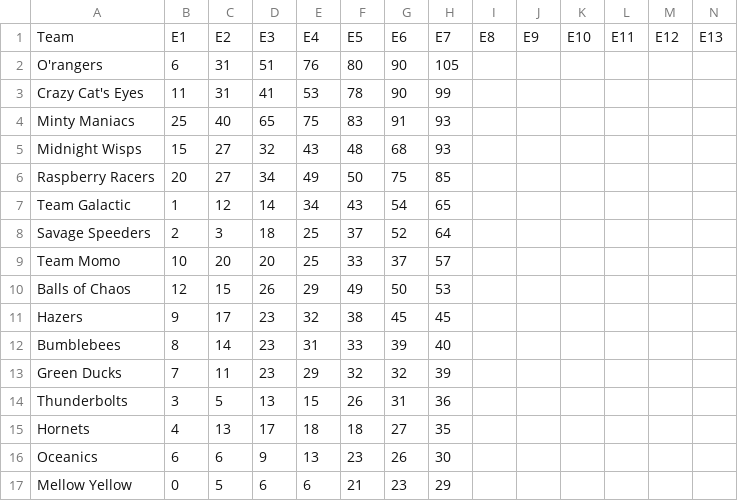
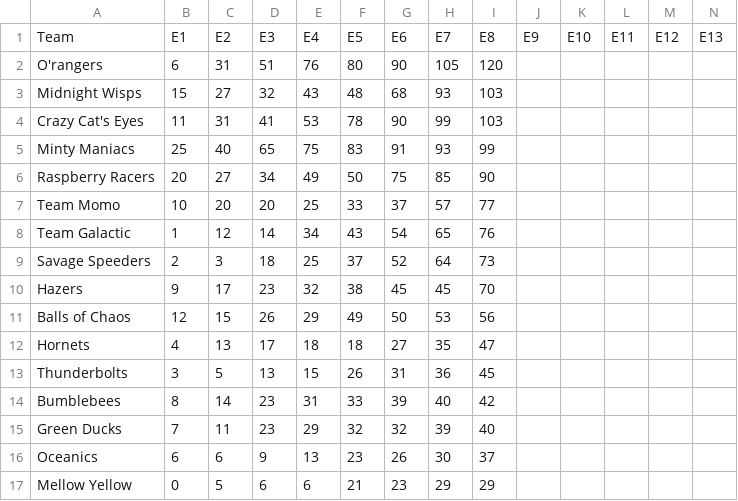
Before and after one commit to Leagify/JMR-stats, a CSV file: MarbleLeague/2020/2020-finalStandings.csv, drawn as a sheet; only a part is shown; removed rows and columns are numbered as before the commit, all else as after; rows hold the shown columns only; the diff names each change by its address in the sheet, - before the commit and + after, or states it on an @@ line.

Commit message:
adds week 8

```diff
--- a/MarbleLeague/2020/2020-finalStandings.csv
+++ b/MarbleLeague/2020/2020-finalStandings.csv
-I2: (empty)
+I2: 120
+row 3: Midnight Wisps | 15 | 27 | 32 | 43 | 48 | 68 | 93 | 103
-I4: (empty)
+I4: 103
-I5: (empty)
+I5: 99
-row 5: Midnight Wisps | 15 | 27 | 32 | 43 | 48 | 68 | 93
-I6: (empty)
+I6: 90
+row 7: Team Momo | 10 | 20 | 20 | 25 | 33 | 37 | 57 | 77
-I8: (empty)
+I8: 76
-I9: (empty)
+I9: 73
-row 9: Team Momo | 10 | 20 | 20 | 25 | 33 | 37 | 57
-row 10: Balls of Chaos | 12 | 15 | 26 | 29 | 49 | 50 | 53
-I10: (empty)
+I10: 70
+row 11: Balls of Chaos | 12 | 15 | 26 | 29 | 49 | 50 | 53 | 56
+row 12: Hornets | 4 | 13 | 17 | 18 | 18 | 27 | 35 | 47
+row 13: Thunderbolts | 3 | 5 | 13 | 15 | 26 | 31 | 36 | 45
-I14: (empty)
+I14: 42
-I15: (empty)
+I15: 40
-row 14: Thunderbolts | 3 | 5 | 13 | 15 | 26 | 31 | 36
-row 15: Hornets | 4 | 13 | 17 | 18 | 18 | 27 | 35
-I16: (empty)
+I16: 37
-I17: (empty)
+I17: 29
```
